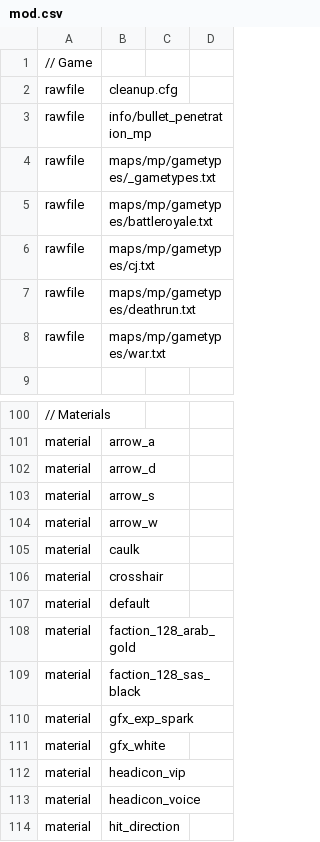
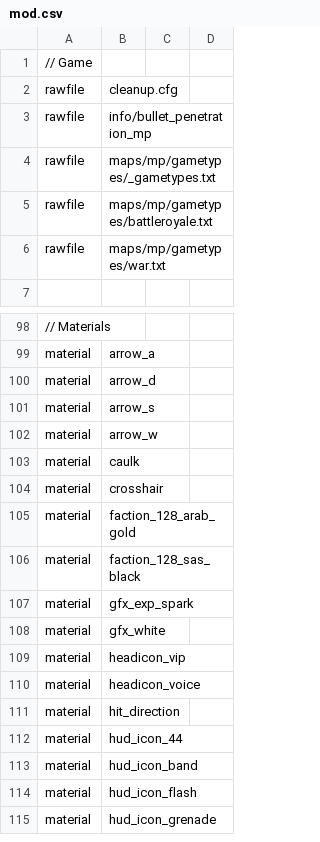
Before and after one commit to Iswenzz/SR-BattleRoyale, a CSV file: assets/mod.csv, drawn as a sheet; only a part is shown, gaps mark what is left out; the shorter side is filled out with more unchanged rows; the diff names each change by its address in the sheet, - before the commit and + after, or states it on an @@ line.

Commit message:
Update mod.csv

```diff
--- a/assets/mod.csv
+++ b/assets/mod.csv
-row 6: rawfile | maps/mp/gametypes/cj.txt
-row 7: rawfile | maps/mp/gametypes/deathrun.txt
-row 107: material | default
```
